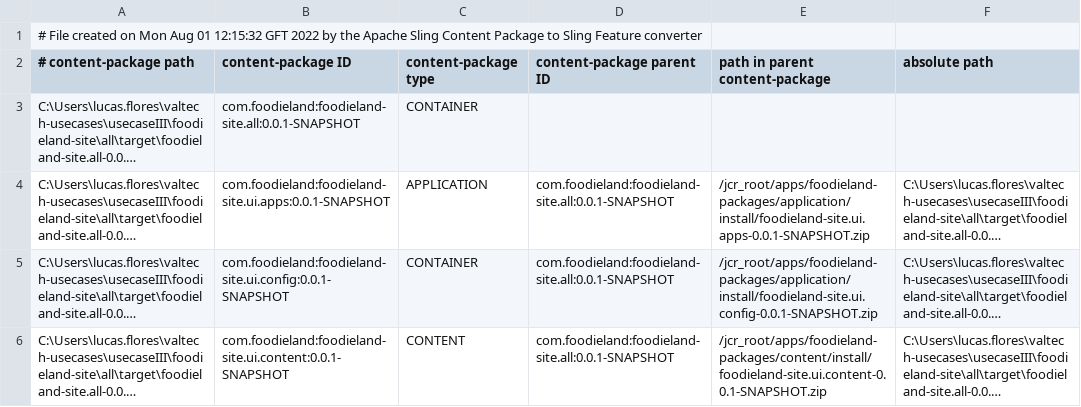
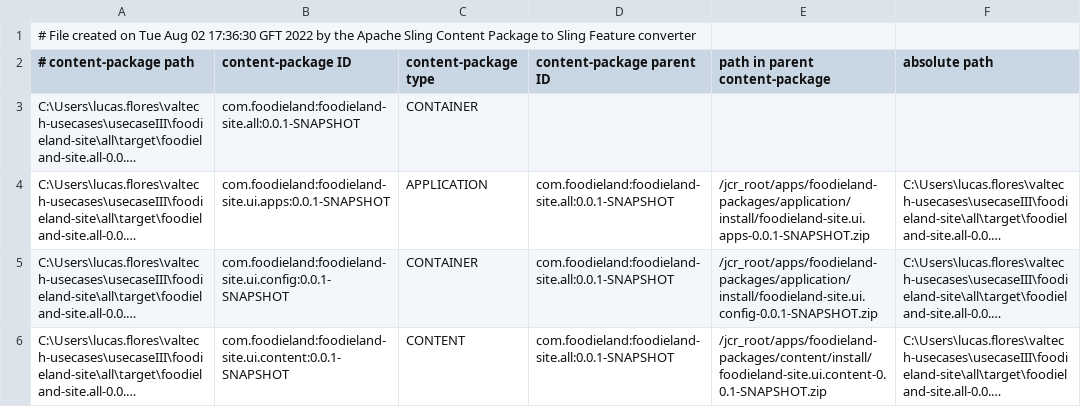
Before and after one commit to LucasFlores-tec/foodieland-site, a CSV file: all/target/cp-conversion/fm.out/content-packages.csv, drawn as a sheet; long unchanged cells end in ….

```diff
--- a/all/target/cp-conversion/fm.out/content-packages.csv
+++ b/all/target/cp-conversion/fm.out/content-packages.csv
@@ -1,2 +1,2 @@
-# File created on Mon Aug 01 12:15:32 GFT 2022 by the Apache Sling Content Package to Sling Feature converter
+# File created on Tue Aug 02 17:36:30 GFT 2022 by the Apache Sling Content Package to Sling Feature converter
 # content-package path, content-package ID, content-package type, content-package parent ID, path in parent content-package, absolute path
```
Also changed, not shown: 50 other files.
